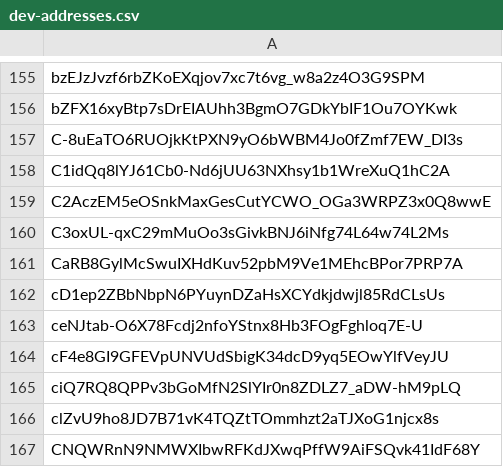
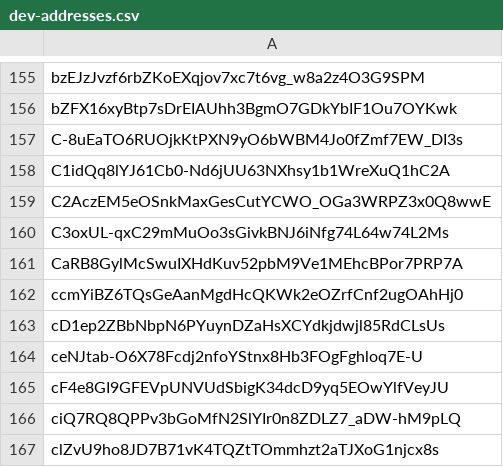
Before and after one commit to Jonny-Ringo/the_eye_of_AO, a CSV file: data/dev-addresses.csv, drawn as a sheet; only a part is shown, gaps mark what is left out; the shorter side is filled out with more unchanged rows.

Commit message:
📥 Updated developer address list

```diff
--- a/data/dev-addresses.csv
+++ b/data/dev-addresses.csv
@@ -161,2 +161,3 @@ C3oxUL-qxC29mMuOo3sGivkBNJ6iNfg74L64w74L2Ms
 CaRB8GylMcSwuIXHdKuv52pbM9Ve1MEhcBPor7PRP7A
+ccmYiBZ6TQsGeAanMgdHcQKWk2eOZrfCnf2ugOAhHj0
 cD1ep2ZBbNbpN6PYuynDZaHsXCYdkjdwjl85RdCLsUs
```
